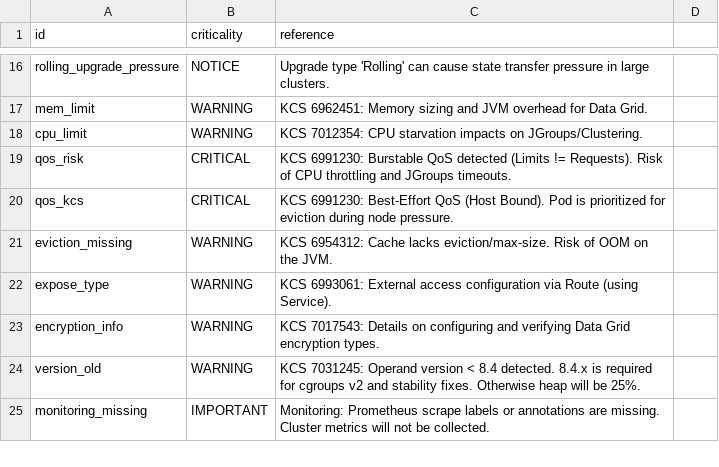
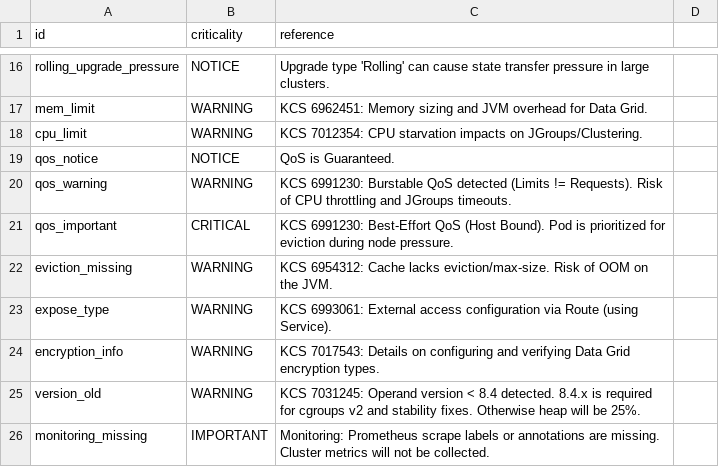
Before and after one commit to FranciscoMeloJr/DRC, a CSV file: kcs/kcs_database.csv, drawn as a sheet; only a part is shown, gaps mark what is left out.

Commit message:
Commit 18 - Update engined. Updated Database. Updated bridge.

```diff
--- a/kcs/kcs_database.csv
+++ b/kcs/kcs_database.csv
@@ -18,4 +18,5 @@ mem_limit,WARNING,KCS 6962451: Memory sizing and JVM overhead for Data Grid.
 cpu_limit,WARNING,KCS 7012354: CPU starvation impacts on JGroups/Clustering.
-qos_risk,CRITICAL,KCS 6991230: Burstable QoS detected (Limits != Requests). Risk of CPU throttling and JGroups timeouts.
-qos_kcs,CRITICAL,KCS 6991230: Best-Effort QoS (Host Bound). Pod is prioritized for eviction during node pressure.
+qos_notice,NOTICE,QoS is Guaranteed.
+qos_warning,WARNING,KCS 6991230: Burstable QoS detected (Limits != Requests). Risk of CPU throttling and JGroups timeouts.
+qos_important,CRITICAL,KCS 6991230: Best-Effort QoS (Host Bound). Pod is prioritized for eviction during node pressure.
 eviction_missing,WARNING,KCS 6954312: Cache lacks eviction/max-size. Risk of OOM on the JVM.
```
Also changed, not shown: 4 other files.
